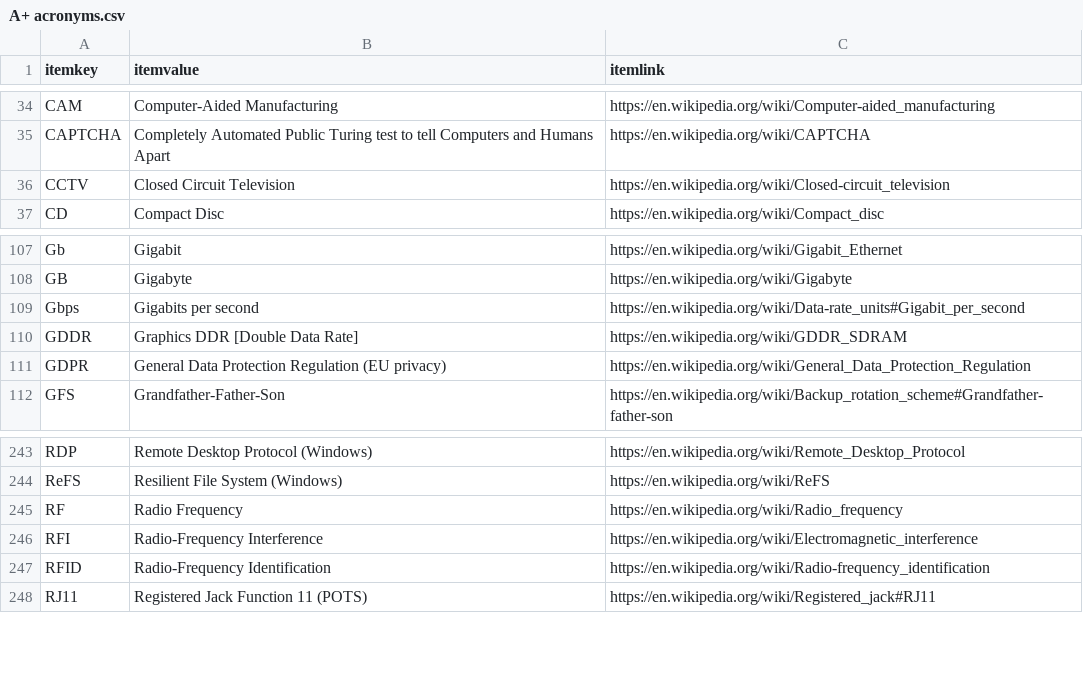
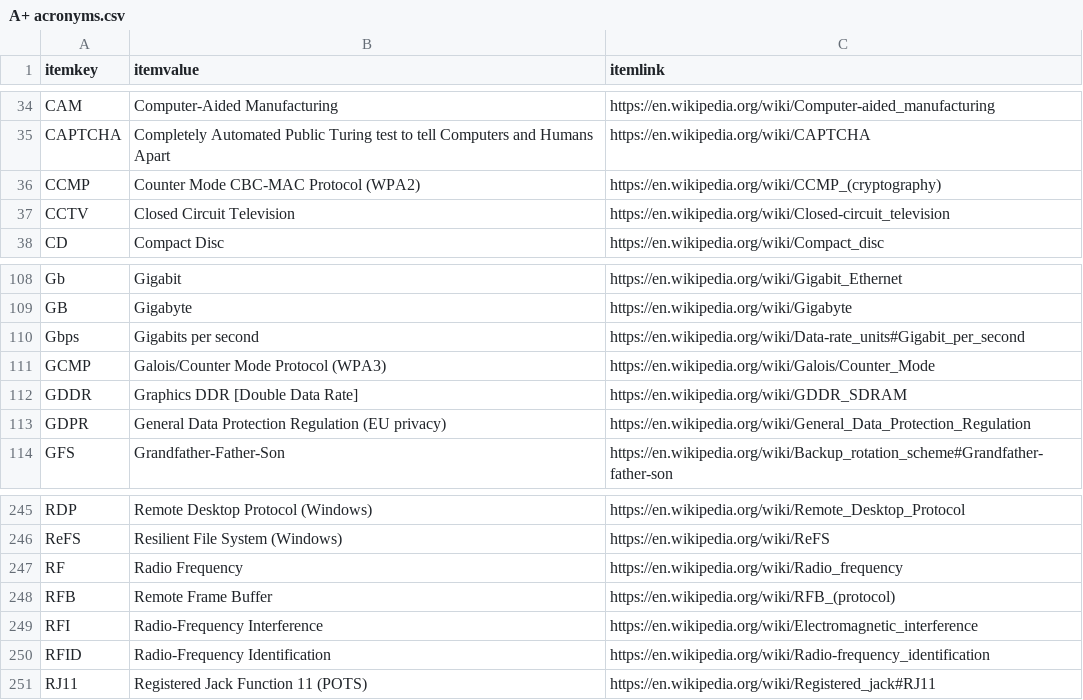
Before and after one commit to stuartbrussell/CompTIA-Acronym-Tester, a CSV file: A+ acronyms.csv, drawn as a sheet; only a part is shown, gaps mark what is left out; the diff names each change by its address in the sheet, - before the commit and + after, or states it on an @@ line.

Commit message:
Add CCMP, GCMP, RFB

```diff
--- a/A+ acronyms.csv
+++ b/A+ acronyms.csv
+row 36: CCMP | Counter Mode CBC-MAC Protocol (WPA2) | https://en.wikipedia.org/wiki/CCMP_(cryptography)
+row 111: GCMP | Galois/Counter Mode Protocol (WPA3) | https://en.wikipedia.org/wiki/Galois/Counter_Mode
+row 248: RFB | Remote Frame Buffer | https://en.wikipedia.org/wiki/RFB_(protocol)
```
Also changed, not shown: 1 other file.
